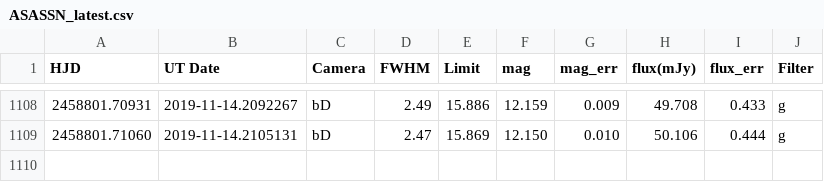
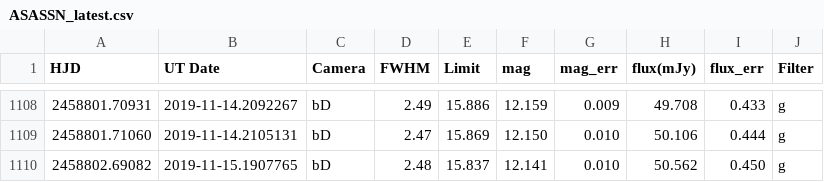
Before and after one commit to pdcarr/Boyajians_R, a CSV file: data/ASASSN_latest.csv, drawn as a sheet; only a part is shown, gaps mark what is left out; the diff names each change by its address in the sheet, - before the commit and + after, or states it on an @@ line.

Commit message:
data update 16Nov19

```diff
--- a/data/ASASSN_latest.csv
+++ b/data/ASASSN_latest.csv
+row 1110: 2458802.69082 | 2019-11-15.1907765 | bD | 2.48 | 15.837 | 12.141 | 0.010 | 50.562 | 0.450 | g
```
